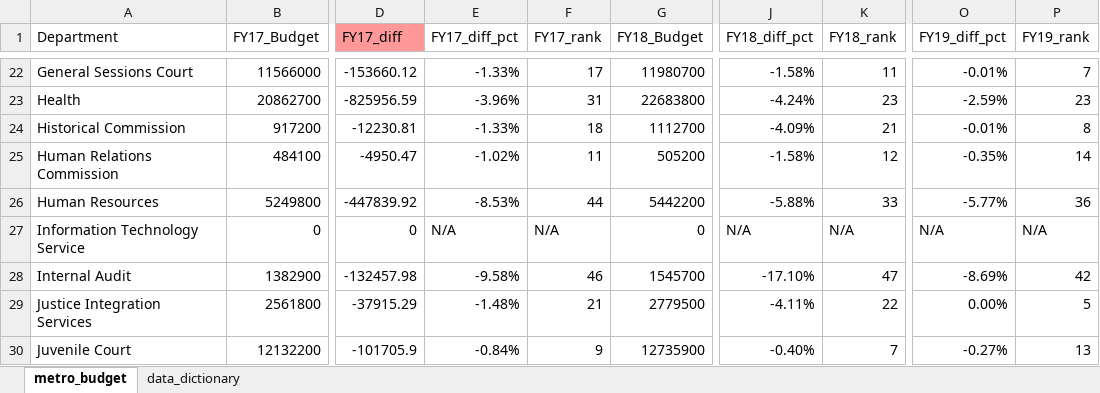
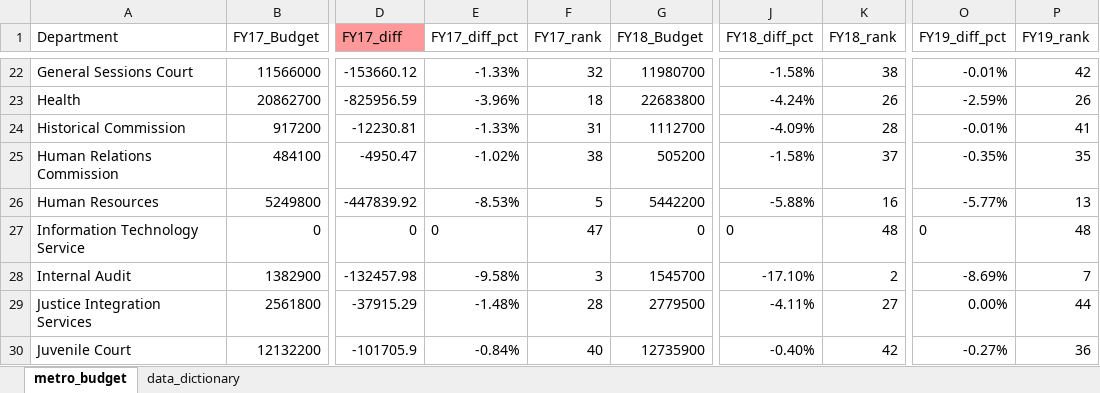
Before and after one commit to NSS-Data-Analytics-Cohort-11/lookups-exercise-rneyin, an Excel workbook: metro_budget_exercise.xlsx, sheet metro_budget, drawn as a sheet; only a part is shown, gaps mark what is left out; values as stored, in another font and other column widths than the file's, no borders; charts and pictures not drawn; the diff covers the shown part only; the diff names each change by its address in the sheet, - before the commit and + after, or states it on an @@ line.

```diff
--- a/metro_budget_exercise.xlsx (sheet metro_budget)
+++ b/metro_budget_exercise.xlsx (sheet metro_budget)
-F22 (FY17_rank): 17
+F22 (FY17_rank): 32
-K22 (FY18_rank): 11
+K22 (FY18_rank): 38
-P22 (FY19_rank): 7
+P22 (FY19_rank): 42
-F23 (FY17_rank): 31
+F23 (FY17_rank): 18
-K23 (FY18_rank): 23
+K23 (FY18_rank): 26
-P23 (FY19_rank): 23
+P23 (FY19_rank): 26
-F24 (FY17_rank): 18
+F24 (FY17_rank): 31
-K24 (FY18_rank): 21
+K24 (FY18_rank): 28
-P24 (FY19_rank): 8
+P24 (FY19_rank): 41
-F25 (FY17_rank): 11
+F25 (FY17_rank): 38
-K25 (FY18_rank): 12
+K25 (FY18_rank): 37
-P25 (FY19_rank): 14
+P25 (FY19_rank): 35
-F26 (FY17_rank): 44
+F26 (FY17_rank): 5
-K26 (FY18_rank): 33
+K26 (FY18_rank): 16
-P26 (FY19_rank): 36
+P26 (FY19_rank): 13
-E27 (FY17_diff_pct): N/A
+E27 (FY17_diff_pct): 0
-F27 (FY17_rank): N/A
+F27 (FY17_rank): 47
-J27 (FY18_diff_pct): N/A
+J27 (FY18_diff_pct): 0
-K27 (FY18_rank): N/A
+K27 (FY18_rank): 48
-O27 (FY19_diff_pct): N/A
+O27 (FY19_diff_pct): 0
-P27 (FY19_rank): N/A
+P27 (FY19_rank): 48
-F28 (FY17_rank): 46
+F28 (FY17_rank): 3
-K28 (FY18_rank): 47
+K28 (FY18_rank): 2
-P28 (FY19_rank): 42
+P28 (FY19_rank): 7
-F29 (FY17_rank): 21
+F29 (FY17_rank): 28
-K29 (FY18_rank): 22
+K29 (FY18_rank): 27
-P29 (FY19_rank): 5
+P29 (FY19_rank): 44
-F30 (FY17_rank): 9
+F30 (FY17_rank): 40
-K30 (FY18_rank): 7
+K30 (FY18_rank): 42
-P30 (FY19_rank): 13
+P30 (FY19_rank): 36
```
Also changed, not shown: 12 added rows, 12 removed rows and 139 edited cells elsewhere in this sheet, formulas that keep their value, charts or pictures.
